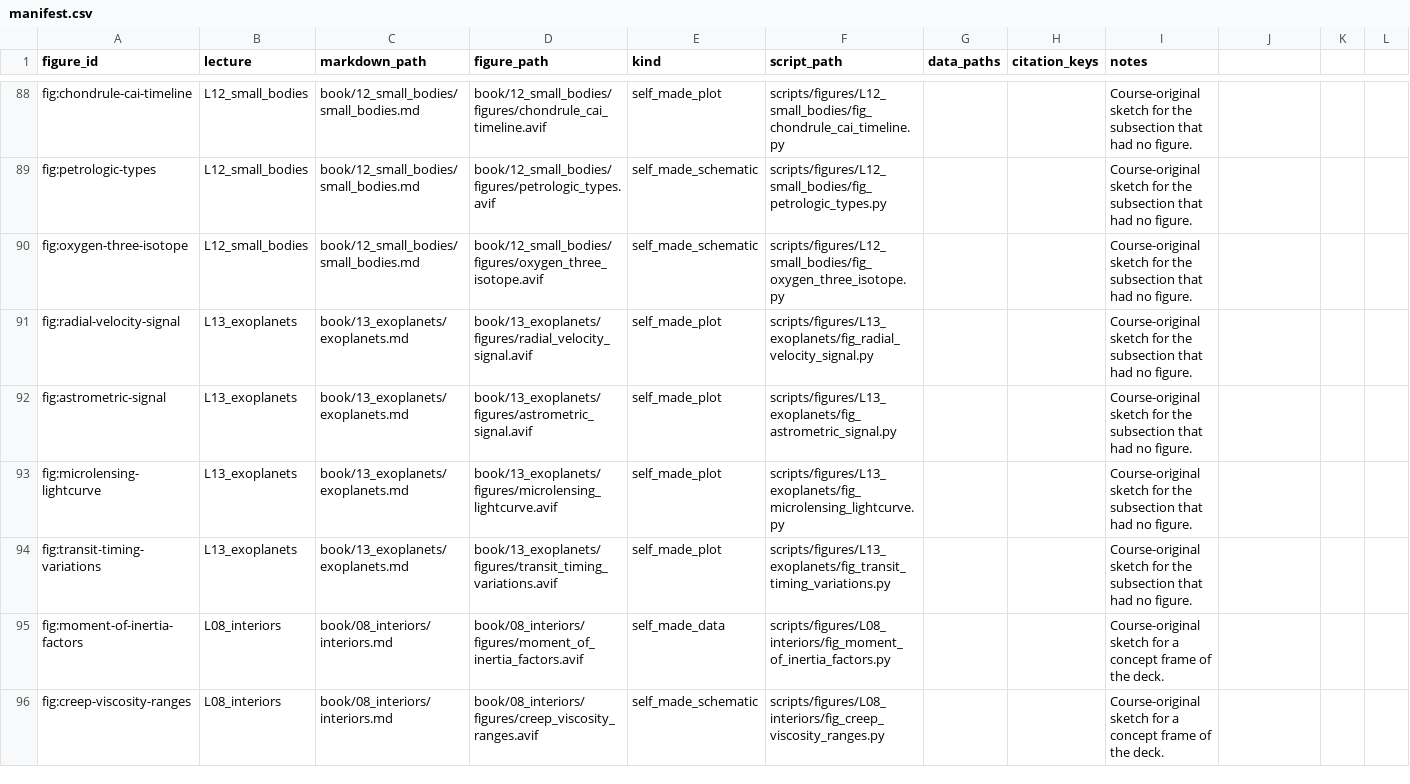
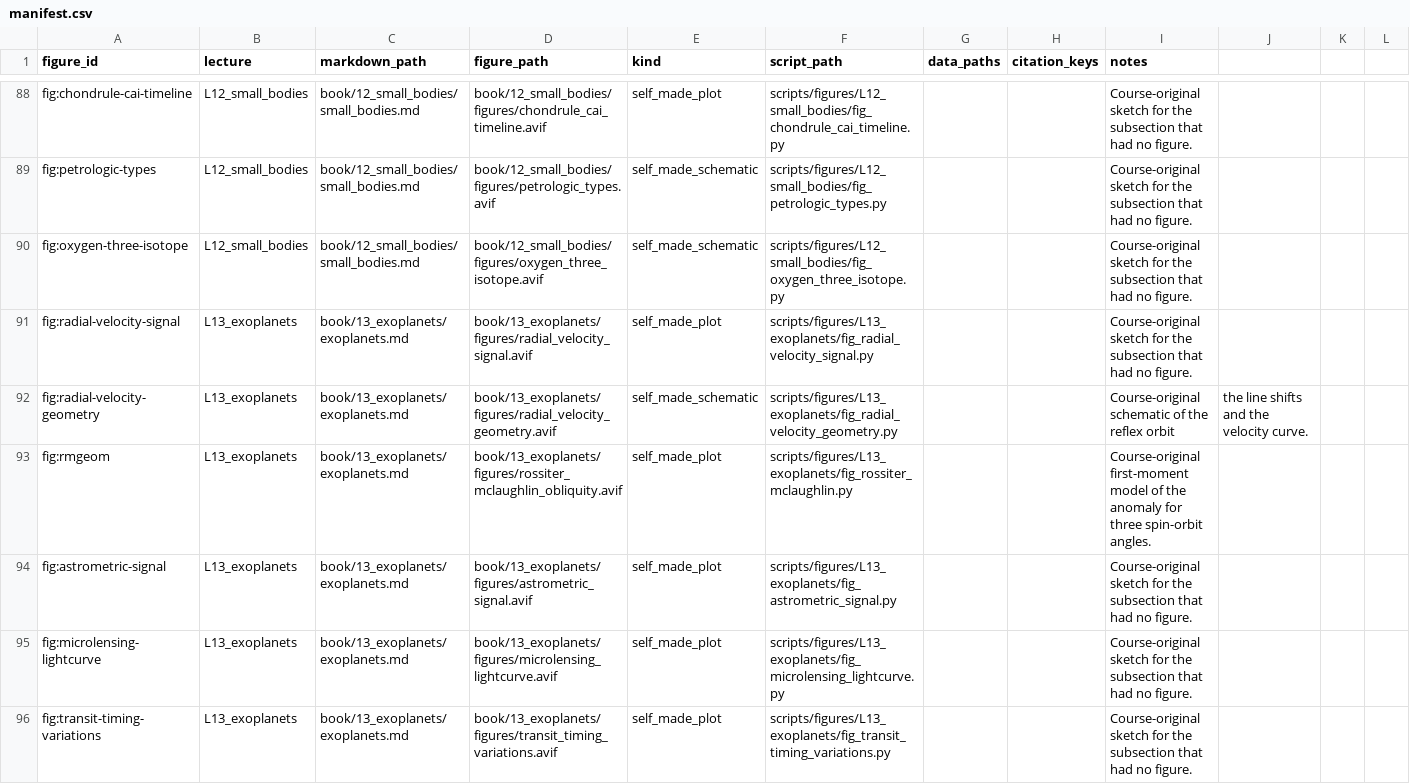
Before and after one commit to FormingWorlds/IntroductionToPlanetaryScience, a CSV file: scripts/figures/manifest.csv, drawn as a sheet; only a part is shown, gaps mark what is left out; the shorter side is filled out with more unchanged rows; rows hold the shown columns only; the diff names each change by its address in the sheet, - before the commit and + after, or states it on an @@ line.

Commit message:
L13, L14: radial velocity and RM figures, outer edge of the habitable zone
A course schematic shows the radial velocity method: the reflex orbit about the barycentre, the red, zero and blue line shifts at three phases, and the velocity curve. It appears in the notes, on a new deck frame before the K formula, and as the section image.

The Rossiter-McLaughlin figure is a course model of the anomaly for an aligned, a misaligned and a retrograde orbit, computed on a limb-darkened pixel grid. The notes state the amplitude, about (Rp/R*)^2 v sin i*, and that the effect gives the projected obliquity lambda while the transit gives the inclination i.

The outer edge of the habitable zone is the maximum CO2 greenhouse, where Rayleigh scattering by CO2 outweighs the extra greenhouse warming (Kopparapu et al. 2013), not the onset of CO2 ice clouds. L13 adds a paragraph on CO2 clouds and condensation (Forget and Pierrehumbert 1997; Kitzmann 2016, 2017; Forget et al. 2013; Turbet et al. 2017; Pidhorodetska et al. 2026), and L14, the deck and the Worksheet 7 solution use the corrected mechanism.

L14 "Planet formation theory meets observation" opens with the three kinds of evidence and closes with what the theory explains and what it cannot yet predict.

```diff
--- a/scripts/figures/manifest.csv
+++ b/scripts/figures/manifest.csv
+row 92: fig:radial-velocity-geometry | L13_exoplanets | book/13_exoplanets/exoplanets.md | book/13_exoplanets/figures/radial_velocity_geometry.avif | self_made_schematic | scripts/figures/L13_exoplanets/fig_radial_velocity_geometry.py |  |  | Course-original schematic of the reflex orbit | the line shifts and the velocity curve.
+row 93: fig:rmgeom | L13_exoplanets | book/13_exoplanets/exoplanets.md | book/13_exoplanets/figures/rossiter_mclaughlin_obliquity.avif | self_made_plot | scripts/figures/L13_exoplanets/fig_rossiter_mclaughlin.py |  |  | Course-original first-moment model of the anomaly for three spin-orbit angles.
```
Also changed, not shown: 16 other files.
